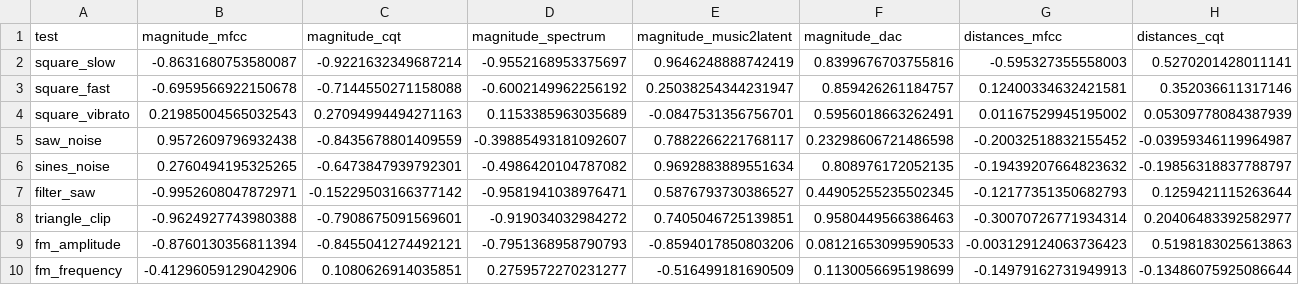
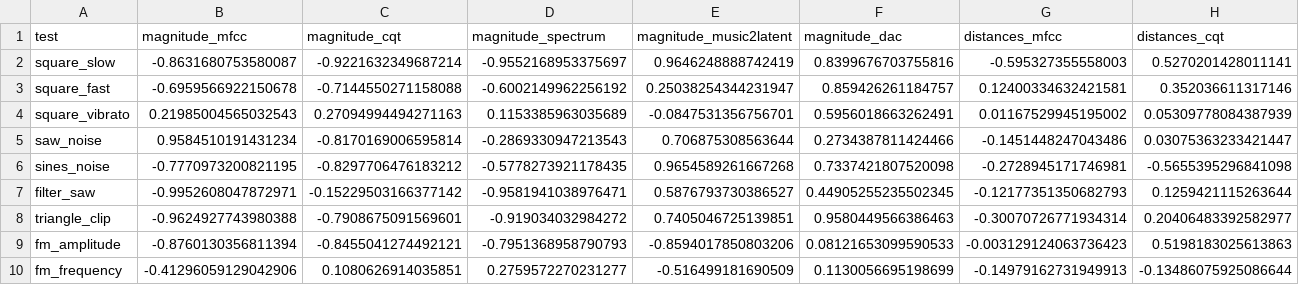
Before and after one commit to inspektral/sonic-trajectories, a CSV file: results.csv, drawn as a sheet; only a part is shown; the diff covers the shown part only; the diff names each change by its address in the sheet, - before the commit and + after, or states it on an @@ line.

```diff
--- a/results.csv
+++ b/results.csv
-B5 (magnitude_mfcc): 0.9572609796932438
+B5 (magnitude_mfcc): 0.9584510191431234
-C5 (magnitude_cqt): -0.8435678801409559
+C5 (magnitude_cqt): -0.8170169006595814
-D5 (magnitude_spectrum): -0.39885493181092607
+D5 (magnitude_spectrum): -0.2869330947213543
-E5 (magnitude_music2latent): 0.7882266221768117
+E5 (magnitude_music2latent): 0.706875308563644
-F5 (magnitude_dac): 0.23298606721486598
+F5 (magnitude_dac): 0.2734387811424466
-G5 (distances_mfcc): -0.20032518832155452
+G5 (distances_mfcc): -0.1451448247043486
-H5 (distances_cqt): -0.03959346119964987
+H5 (distances_cqt): 0.03075363233421447
-B6 (magnitude_mfcc): 0.2760494195325265
+B6 (magnitude_mfcc): -0.7770973200821195
-C6 (magnitude_cqt): -0.6473847939792301
+C6 (magnitude_cqt): -0.8297706476183212
-D6 (magnitude_spectrum): -0.4986420104787082
+D6 (magnitude_spectrum): -0.5778273921178435
-E6 (magnitude_music2latent): 0.9692883889551634
+E6 (magnitude_music2latent): 0.9654589261667268
-F6 (magnitude_dac): 0.808976172052135
+F6 (magnitude_dac): 0.7337421807520098
-G6 (distances_mfcc): -0.19439207664823632
+G6 (distances_mfcc): -0.2728945171746981
-H6 (distances_cqt): -0.19856318837788797
+H6 (distances_cqt): -0.5655395296841098
```
Also changed, not shown: 61 edited cells elsewhere in this file, 3 other files.
